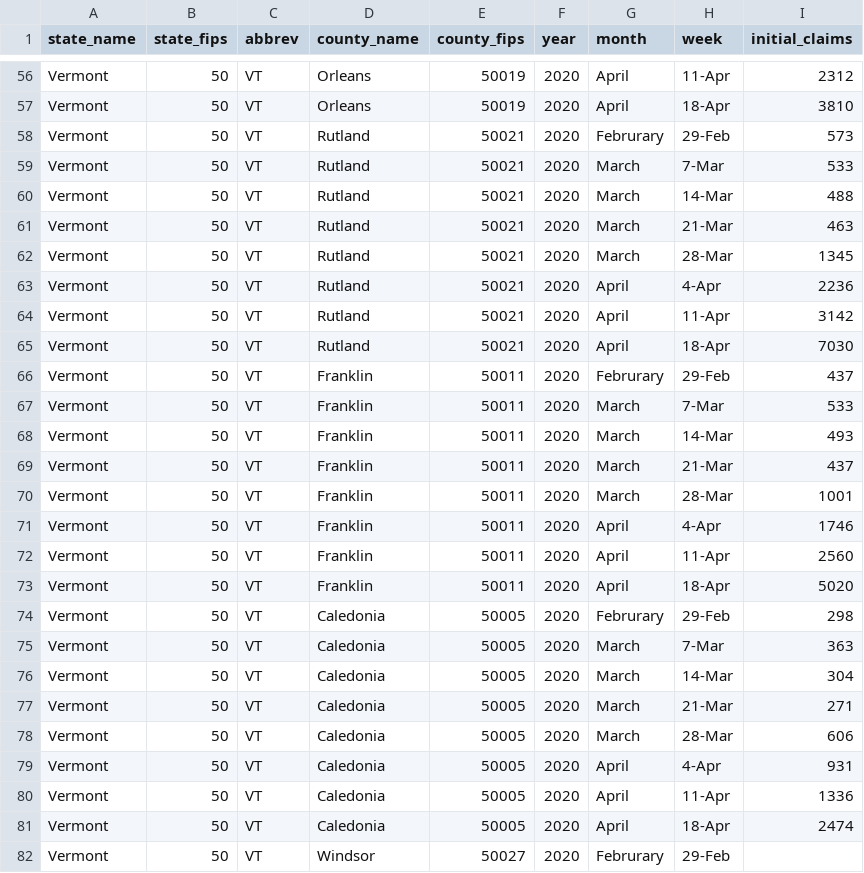
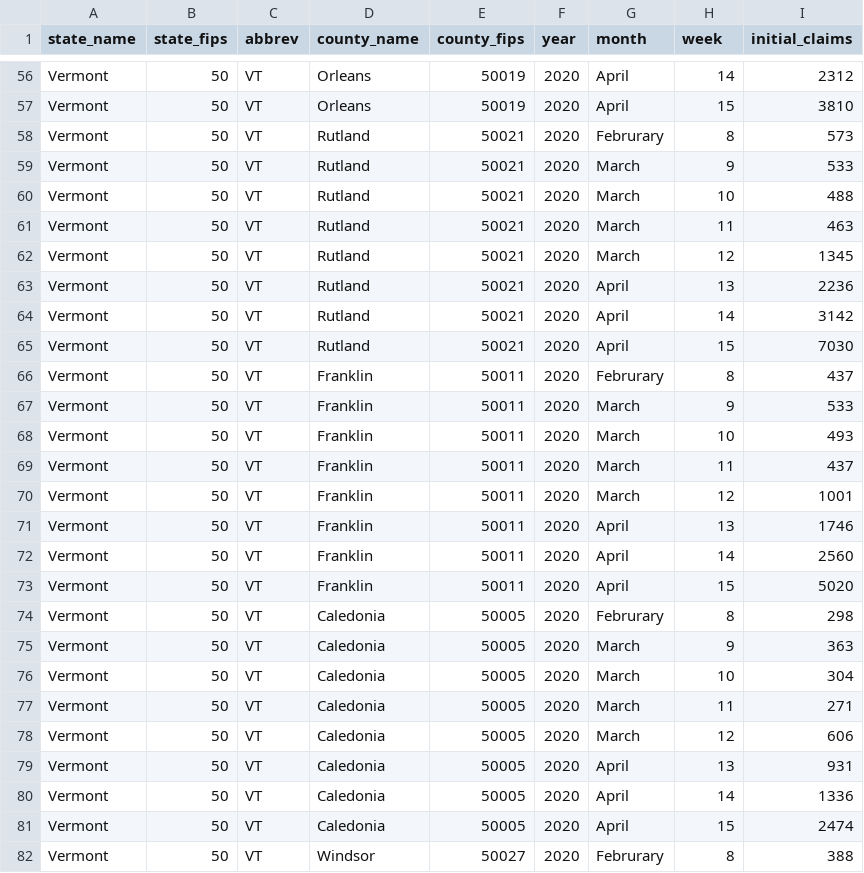
Before and after one commit to Coronavirus-Visualization-Team/UI-claims, a CSV file: data/derived/UI_claims/VT_weekly_county_UI_derived.csv, drawn as a sheet; only a part is shown, gaps mark what is left out; the diff covers the shown part only; the diff names each change by its address in the sheet, - before the commit and + after, or states it on an @@ line.

Commit message:
changed dates to numbers, where week 15 is the week ending Apr15 2020. Change initial claims to initial_claims in the HI data. Changed MD name from nonthly to weekly. Added '_derived' to UI claims

```diff
--- a/data/derived/UI_claims/VT_weekly_county_UI_derived.csv
+++ b/data/derived/UI_claims/VT_weekly_county_UI_derived.csv
-H56 (week): 11-Apr
+H56 (week): 14
-H57 (week): 18-Apr
+H57 (week): 15
-H58 (week): 29-Feb
+H58 (week): 8
-H59 (week): 7-Mar
+H59 (week): 9
-H60 (week): 14-Mar
+H60 (week): 10
-H61 (week): 21-Mar
+H61 (week): 11
-H62 (week): 28-Mar
+H62 (week): 12
-H63 (week): 4-Apr
+H63 (week): 13
-H64 (week): 11-Apr
+H64 (week): 14
-H65 (week): 18-Apr
+H65 (week): 15
-H66 (week): 29-Feb
+H66 (week): 8
-H67 (week): 7-Mar
+H67 (week): 9
-H68 (week): 14-Mar
+H68 (week): 10
-H69 (week): 21-Mar
+H69 (week): 11
-H70 (week): 28-Mar
+H70 (week): 12
-H71 (week): 4-Apr
+H71 (week): 13
-H72 (week): 11-Apr
+H72 (week): 14
-H73 (week): 18-Apr
+H73 (week): 15
-H74 (week): 29-Feb
+H74 (week): 8
-H75 (week): 7-Mar
+H75 (week): 9
-H76 (week): 14-Mar
+H76 (week): 10
-H77 (week): 21-Mar
+H77 (week): 11
-H78 (week): 28-Mar
+H78 (week): 12
-H79 (week): 4-Apr
+H79 (week): 13
-H80 (week): 11-Apr
+H80 (week): 14
-H81 (week): 18-Apr
+H81 (week): 15
-H82 (week): 29-Feb
+H82 (week): 8
-I82 (initial_claims): (empty)
+I82 (initial_claims): 388
```
Also changed, not shown: 76 edited cells elsewhere in this file, data/derived/UI_claims/HI_weekly_county_UI_derived.csv, data/derived/UI_claims/PA_weekly_county_UI_derived.csv, 18 other files.
